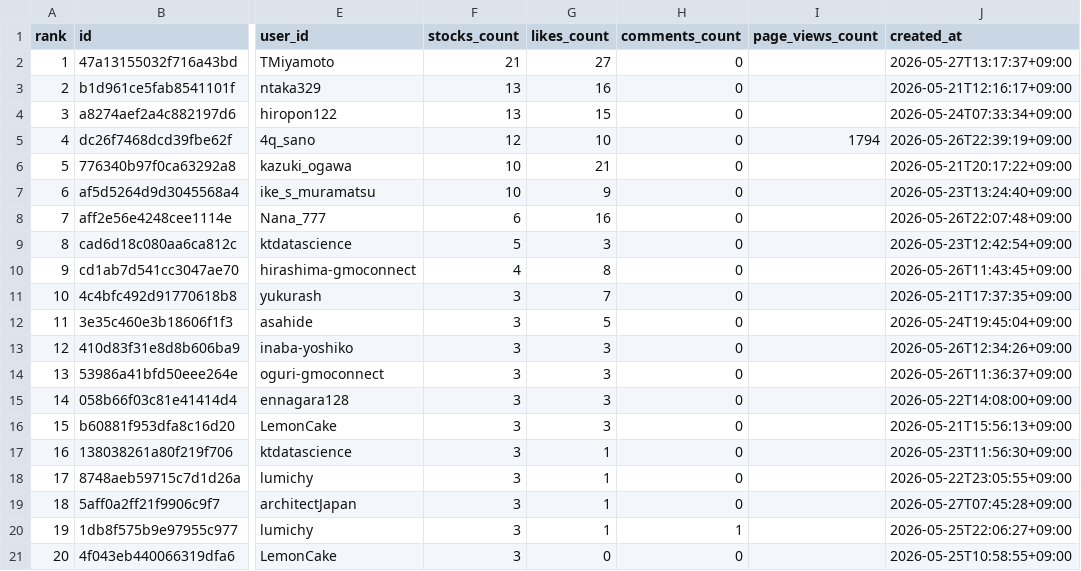
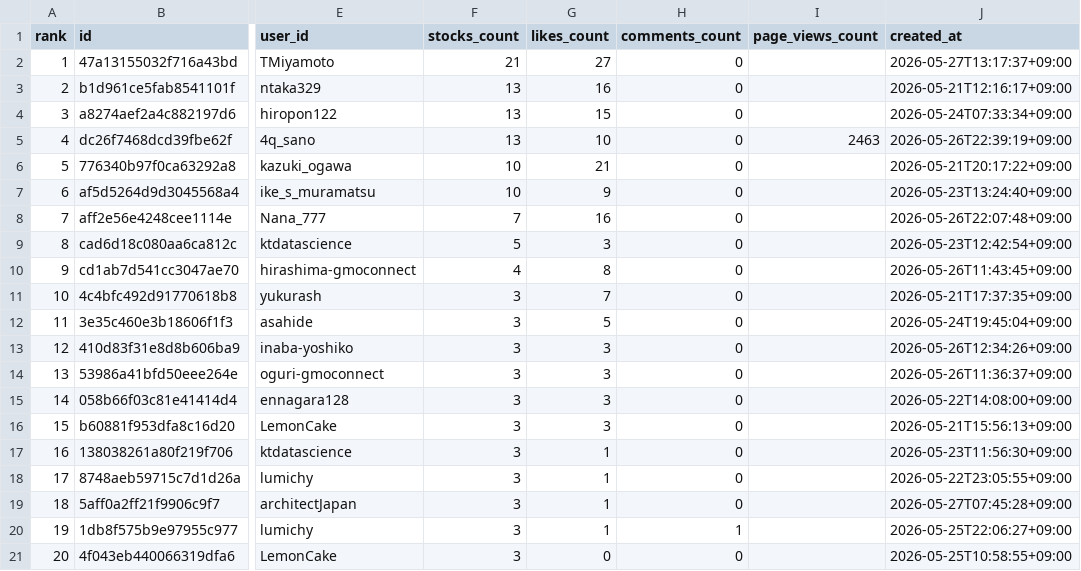
Before and after one commit to TakanobuSano/qiita-claude-ranking, a CSV file: output/qiita_claude_ranking_20260528.csv, drawn as a sheet; only a part is shown, gaps mark what is left out; the diff names each change by its address in the sheet, - before the commit and + after, or states it on an @@ line.

```diff
--- a/output/qiita_claude_ranking_20260528.csv
+++ b/output/qiita_claude_ranking_20260528.csv
-F5 (stocks_count): 12
+F5 (stocks_count): 13
-I5 (page_views_count): 1794
+I5 (page_views_count): 2463
-F8 (stocks_count): 6
+F8 (stocks_count): 7
```
Also changed, not shown: 1 other file.
